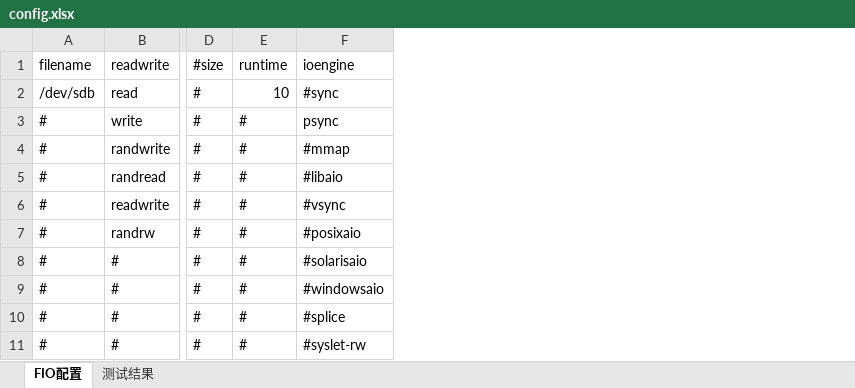
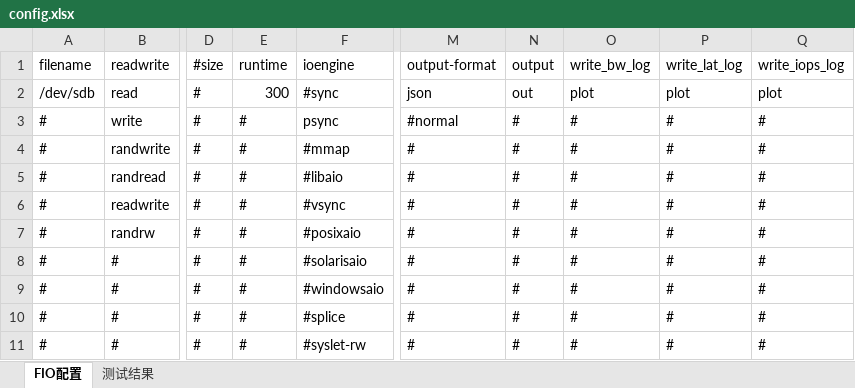
Before and after one commit to houchuanhao/fio_script, an Excel workbook: config.xlsx, sheet FIO配置, drawn as a sheet; only a part is shown, gaps mark what is left out; values as stored, in another font and other column widths than the file's, no borders; the diff names each change by its address in the sheet, - before the commit and + after, or states it on an @@ line.

```diff
--- a/config.xlsx (sheet FIO配置)
+++ b/config.xlsx (sheet FIO配置)
+column M (output-format), rows 2-11: json | #normal | # | # | # | # | # | # | # | #
+column N (output), rows 2-11: out | # | # | # | # | # | # | # | # | #
+column O (write_bw_log), rows 2-11: plot | # | # | # | # | # | # | # | # | #
+column P (write_lat_log), rows 2-11: plot | # | # | # | # | # | # | # | # | #
+column Q (write_iops_log), rows 2-11: plot | # | # | # | # | # | # | # | # | #
-E2 (runtime): 10
+E2 (runtime): 300
```
Also changed, not shown: 2 other files.
